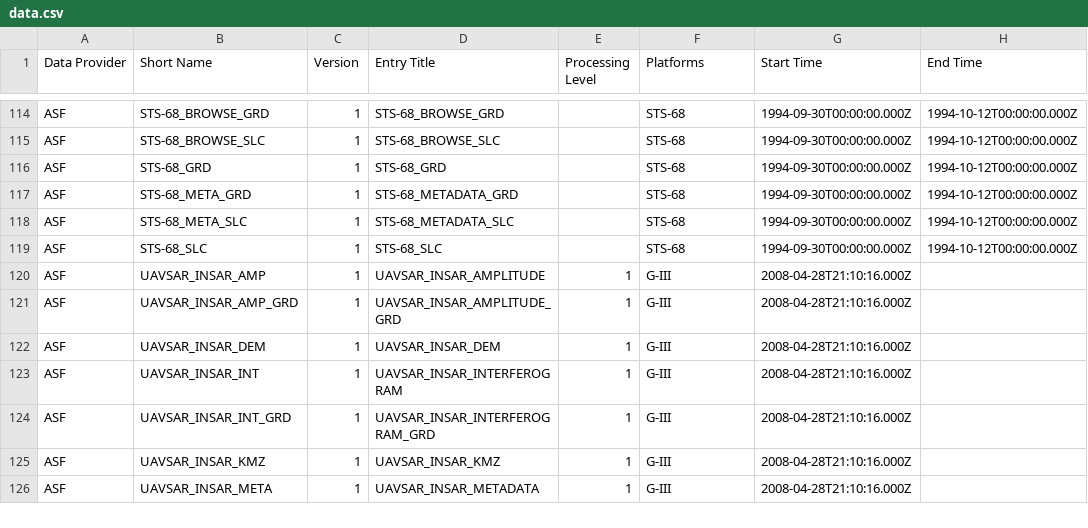
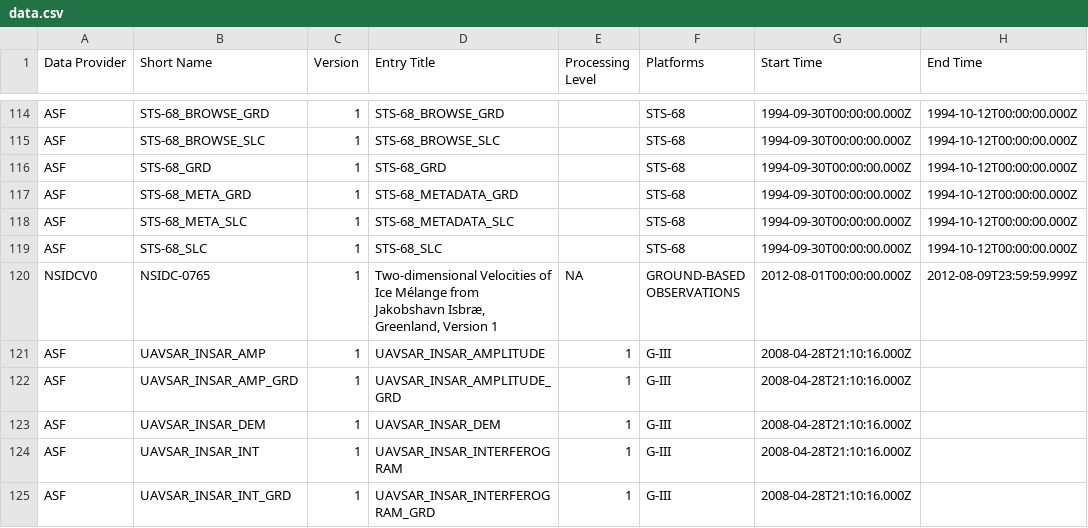
Before and after one commit to EFSA223/Overpass-test, a CSV file: data.csv, drawn as a sheet; only a part is shown, gaps mark what is left out; the shorter side is filled out with more unchanged rows; the diff names each change by its address in the sheet, - before the commit and + after, or states it on an @@ line.

```diff
--- a/data.csv
+++ b/data.csv
+row 120: NSIDCV0 | NSIDC-0765 | 1 | Two-dimensional Velocities of Ice Mélange from Jakobshavn Isbræ, Greenland, Version 1 | NA | GROUND-BASED OBSERVATIONS | 2012-08-01T00:00:00.000Z | 2012-08-09T23:59:59.999Z
```
